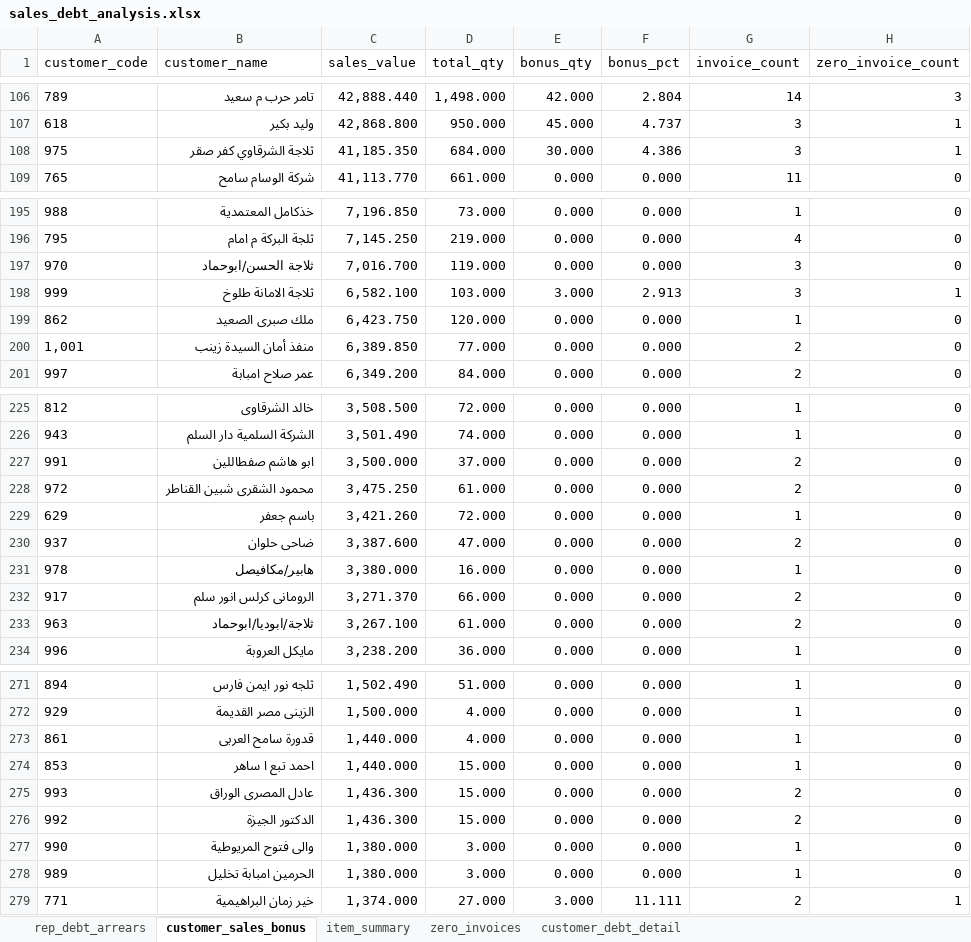
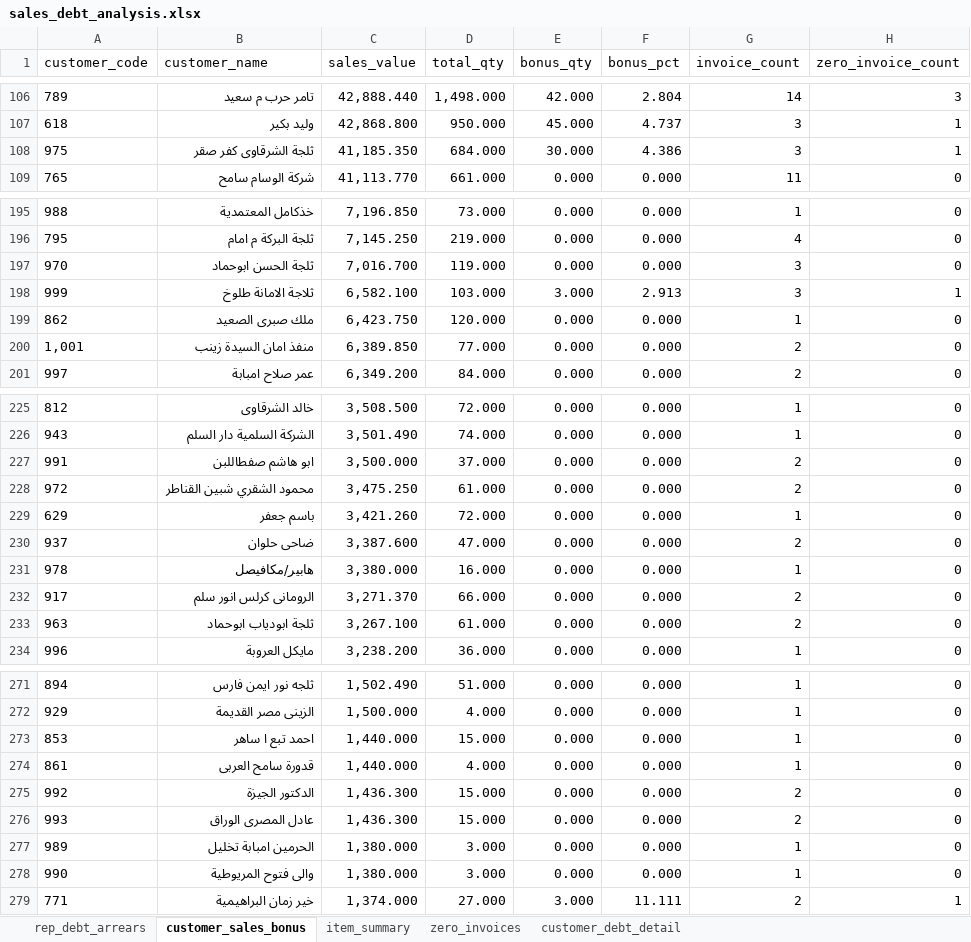
Before and after one commit to hannopo1/ABOHASHEM-sales-, an Excel workbook: analysis/data/sales_debt_analysis.xlsx, sheet customer_sales_bonus, drawn as a sheet; only a part is shown, gaps mark what is left out; values as stored, in another font and other column widths than the file's, no borders; table styles not drawn; the diff covers the shown part only; the diff names each change by its address in the sheet, - before the commit and + after, or states it on an @@ line.

```diff
--- a/analysis/data/sales_debt_analysis.xlsx (sheet customer_sales_bonus)
+++ b/analysis/data/sales_debt_analysis.xlsx (sheet customer_sales_bonus)
-B108 (customer_name): ثلاجة الشرقاوي كفر صقر
+B108 (customer_name): ثلجة الشرقاوى كفر صقر
-B197 (customer_name): ثلاجة الحسن/ابوحماد
+B197 (customer_name): ثلجة الحسن ابوحماد
-B200 (customer_name): منفذ أمان السيدة زينب
+B200 (customer_name): منفذ امان السيدة زينب
-B227 (customer_name): ابو هاشم صفطاللين
+B227 (customer_name): ابو هاشم صفطاللبن
-B228 (customer_name): محمود الشقرى شبين القناطر
+B228 (customer_name): محمود الشقري شبين القناطر
-B233 (customer_name): ثلاجة/ابوديا/ابوحماد
+B233 (customer_name): ثلجة ابودياب ابوحماد
@@ row 274 moved to row 273: 853 @@
@@ row 276 moved to row 275: 992 @@
@@ row 278 moved to row 277: 989 @@
```
Also changed, not shown: 28 moved rows and 1 edited cell elsewhere in this sheet, 13 other files.
